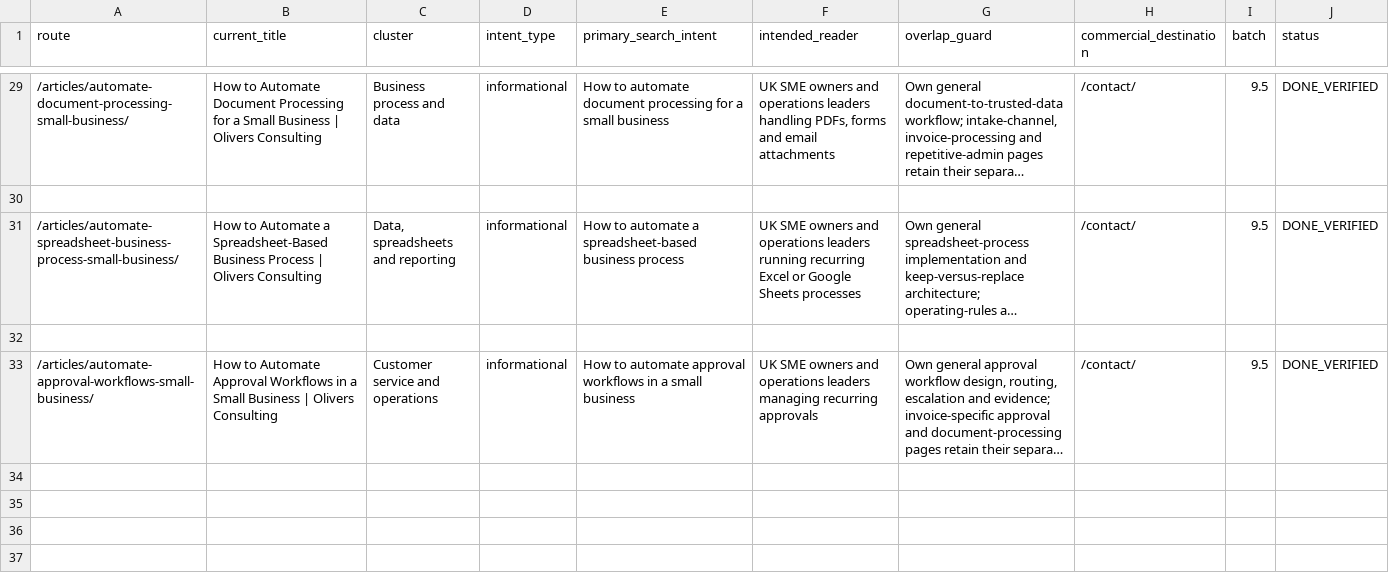
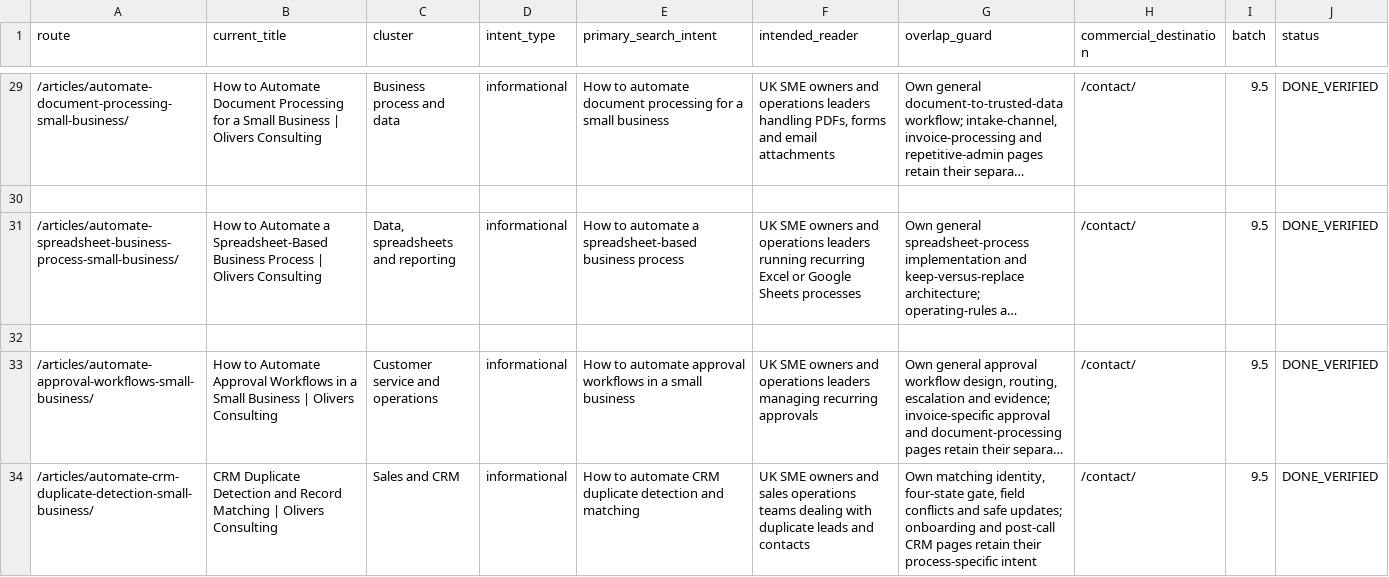
Before and after one commit to answerablefaith/OliversConsulting, a CSV file: docs/seo/article-ledger.csv, drawn as a sheet; only a part is shown, gaps mark what is left out; long unchanged cells end in …; the diff names each change by its address in the sheet, - before the commit and + after, or states it on an @@ line.

Commit message:
Add article: How to automate CRM duplicate detection and record matching

```diff
--- a/docs/seo/article-ledger.csv
+++ b/docs/seo/article-ledger.csv
+row 34: /articles/automate-crm-duplicate-detection-small-business/ | CRM Duplicate Detection and Record Matching | Olivers Consulting | Sales and CRM | informational | How to automate CRM duplicate detection and matching | UK SME owners and sales operations teams dealing with duplicate leads and contacts | Own matching identity, four-state gate, field conflicts and safe updates; onboarding and post-call CRM pages retain their process-specific intent | /contact/ | 9.5 | DONE_VERIFIED
```
